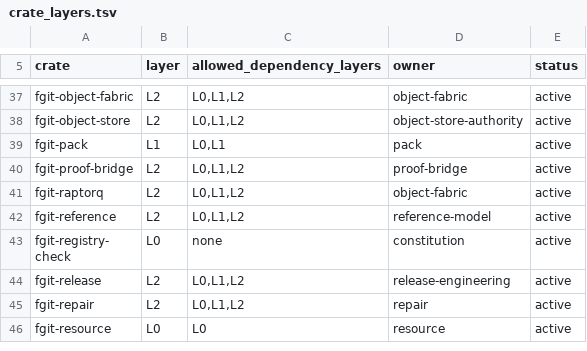
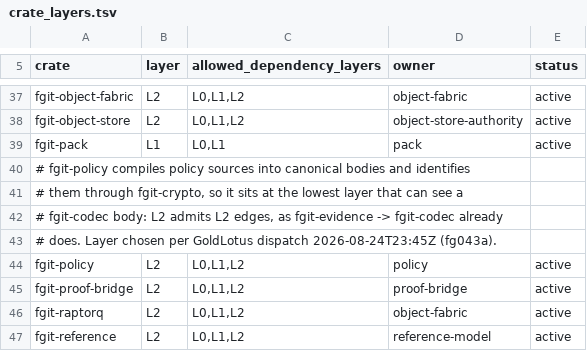
Before and after one commit to Dicklesworthstone/frankengit, a TSV file: registries/crate_layers.tsv, drawn as a sheet; only a part is shown, gaps mark what is left out; the shorter side is filled out with more unchanged rows; the diff names each change by its address in the sheet, - before the commit and + after, or states it on an @@ line.

```diff
--- a/registries/crate_layers.tsv
+++ b/registries/crate_layers.tsv
+row 40: # fgit-policy compiles policy sources into canonical bodies and identifies
+row 41: # them through fgit-crypto, so it sits at the lowest layer that can see a
+row 42: # fgit-codec body: L2 admits L2 edges, as fgit-evidence -> fgit-codec already
+row 43: # does. Layer chosen per GoldLotus dispatch 2026-08-24T23:45Z (fg043a).
+row 44: fgit-policy | L2 | L0,L1,L2 | policy | active
```
Also changed, not shown: 12 other files.
